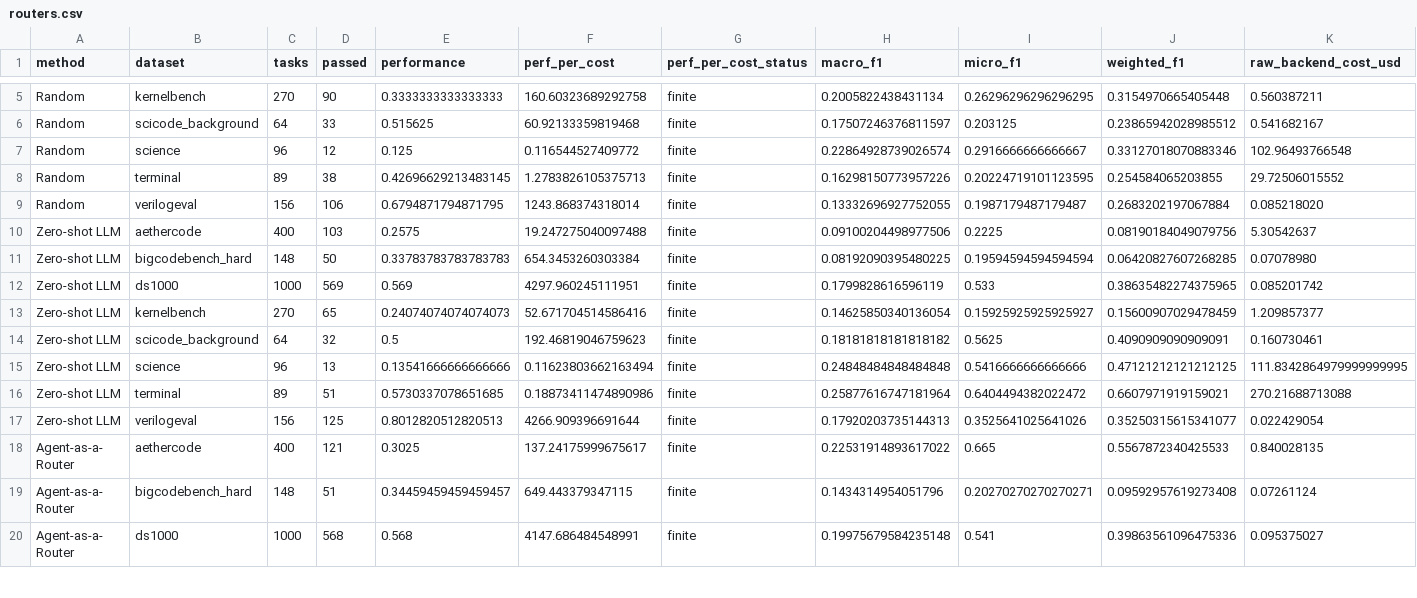
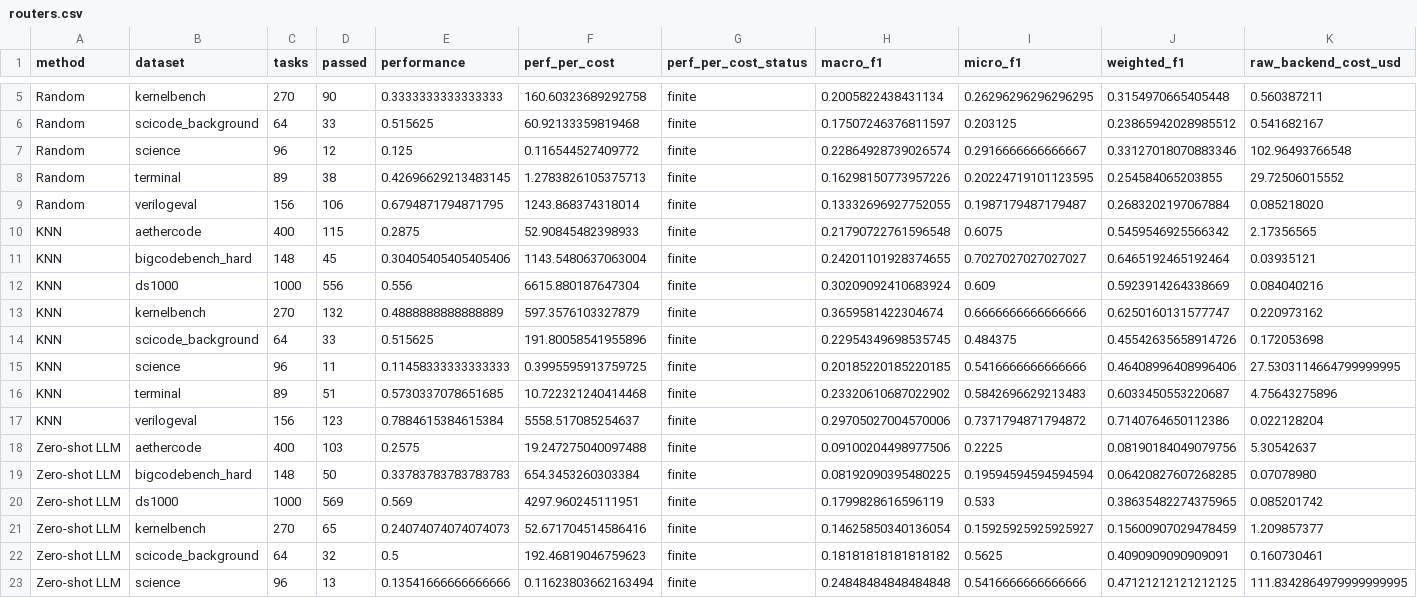
Before and after one commit to shanbinn1202-cloud/benchmark-router-dashboard, a CSV file: docs/assets/routers.csv, drawn as a sheet; only a part is shown, gaps mark what is left out; the shorter side is filled out with more unchanged rows; rows hold the shown columns only; the diff names each change by its address in the sheet, - before the commit and + after, or states it on an @@ line.

Commit message:
Publish complete eight-dataset KNN and routing results

```diff
--- a/docs/assets/routers.csv
+++ b/docs/assets/routers.csv
+row 10: KNN | aethercode | 400 | 115 | 0.2875 | 52.90845482398933 | finite | 0.21790722761596548 | 0.6075 | 0.5459546925566342 | 2.17356565
+row 11: KNN | bigcodebench_hard | 148 | 45 | 0.30405405405405406 | 1143.5480637063004 | finite | 0.24201101928374655 | 0.7027027027027027 | 0.6465192465192464 | 0.03935121
+row 12: KNN | ds1000 | 1000 | 556 | 0.556 | 6615.880187647304 | finite | 0.30209092410683924 | 0.609 | 0.5923914264338669 | 0.084040216
+row 13: KNN | kernelbench | 270 | 132 | 0.4888888888888889 | 597.3576103327879 | finite | 0.3659581422304674 | 0.6666666666666666 | 0.6250160131577747 | 0.220973162
+row 14: KNN | scicode_background | 64 | 33 | 0.515625 | 191.80058541955896 | finite | 0.22954349698535745 | 0.484375 | 0.45542635658914726 | 0.172053698
+row 15: KNN | science | 96 | 11 | 0.11458333333333333 | 0.3995595913759725 | finite | 0.20185220185220185 | 0.5416666666666666 | 0.46408996408996406 | 27.5303114664799999995
+row 16: KNN | terminal | 89 | 51 | 0.5730337078651685 | 10.722321240414468 | finite | 0.23320610687022902 | 0.5842696629213483 | 0.6033450553220687 | 4.75643275896
+row 17: KNN | verilogeval | 156 | 123 | 0.7884615384615384 | 5558.517085254637 | finite | 0.29705027004570006 | 0.7371794871794872 | 0.7140764650112386 | 0.022128204
```
Also changed, not shown: 2 other files.
